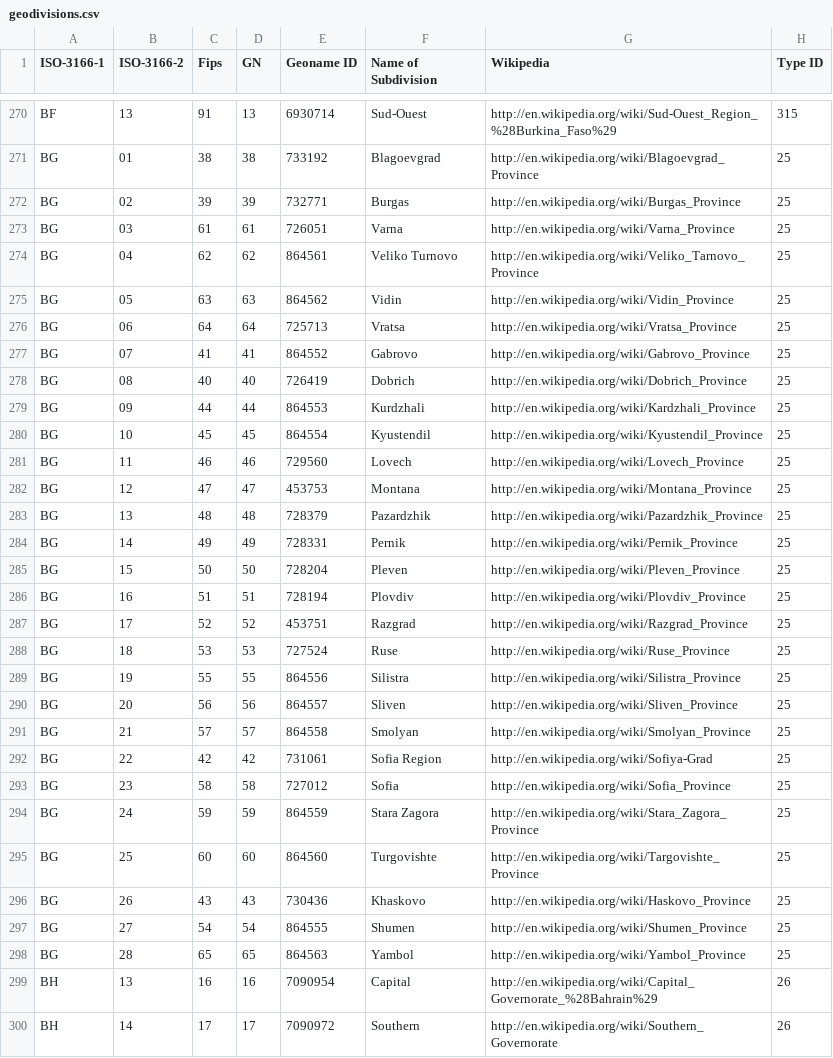
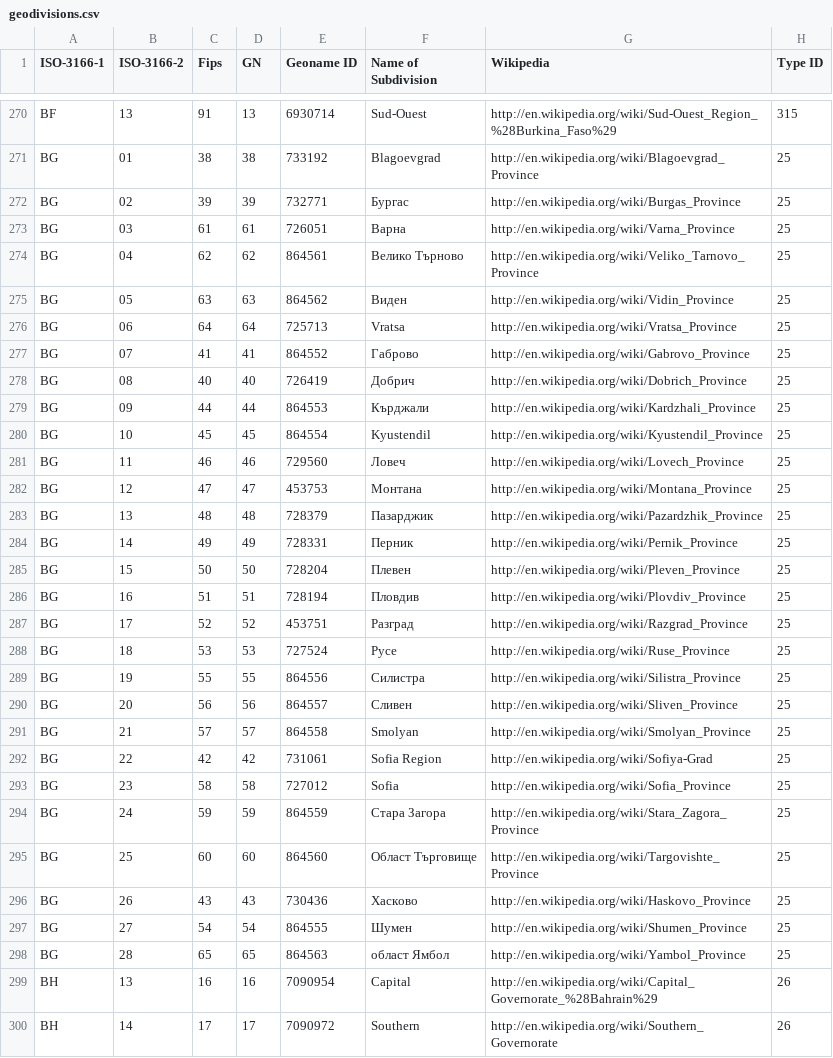
Before and after one commit to science-automation/genSyntheaEU, a CSV file: data/geodivisions.csv, drawn as a sheet; only a part is shown, gaps mark what is left out; the diff names each change by its address in the sheet, - before the commit and + after, or states it on an @@ line.

Commit message:
fix bg

```diff
--- a/data/geodivisions.csv
+++ b/data/geodivisions.csv
-F272 (Name of Subdivision): Burgas
+F272 (Name of Subdivision): Бургас
-F273 (Name of Subdivision): Varna
+F273 (Name of Subdivision): Варна
-F274 (Name of Subdivision): Veliko Turnovo
+F274 (Name of Subdivision): Велико Търново
-F275 (Name of Subdivision): Vidin
+F275 (Name of Subdivision): Виден
-F277 (Name of Subdivision): Gabrovo
+F277 (Name of Subdivision): Габрово
-F278 (Name of Subdivision): Dobrich
+F278 (Name of Subdivision): Добрич
-F279 (Name of Subdivision): Kurdzhali
+F279 (Name of Subdivision): Кърджали
-F281 (Name of Subdivision): Lovech
+F281 (Name of Subdivision): Ловеч
-F282 (Name of Subdivision): Montana
+F282 (Name of Subdivision): Монтана
-F283 (Name of Subdivision): Pazardzhik
+F283 (Name of Subdivision): Пазарджик
-F284 (Name of Subdivision): Pernik
+F284 (Name of Subdivision): Перник
-F285 (Name of Subdivision): Pleven
+F285 (Name of Subdivision): Плевен
-F286 (Name of Subdivision): Plovdiv
+F286 (Name of Subdivision): Пловдив
-F287 (Name of Subdivision): Razgrad
+F287 (Name of Subdivision): Разград
-F288 (Name of Subdivision): Ruse
+F288 (Name of Subdivision): Русе
-F289 (Name of Subdivision): Silistra
+F289 (Name of Subdivision): Силистра
-F290 (Name of Subdivision): Sliven
+F290 (Name of Subdivision): Сливен
-F294 (Name of Subdivision): Stara Zagora
+F294 (Name of Subdivision): Стара Загора
-F295 (Name of Subdivision): Turgovishte
+F295 (Name of Subdivision): Област Търговище
-F296 (Name of Subdivision): Khaskovo
+F296 (Name of Subdivision): Хасково
-F297 (Name of Subdivision): Shumen
+F297 (Name of Subdivision): Шумен
-F298 (Name of Subdivision): Yambol
+F298 (Name of Subdivision): област Ямбол
```
